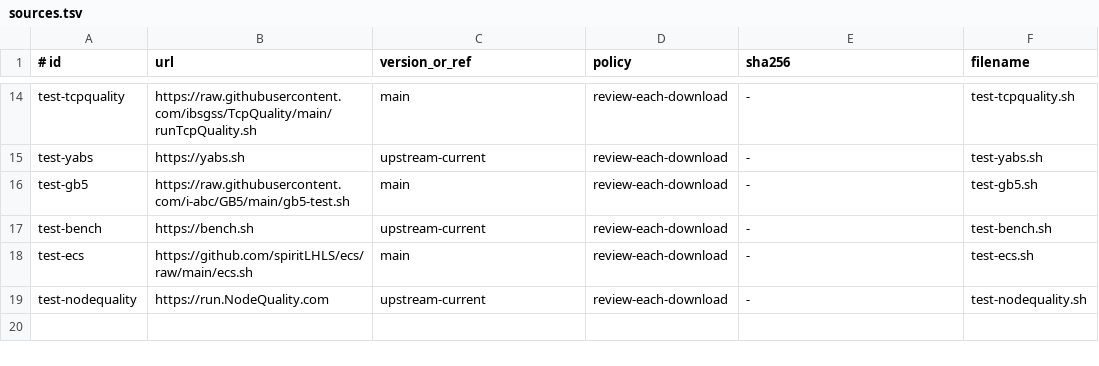
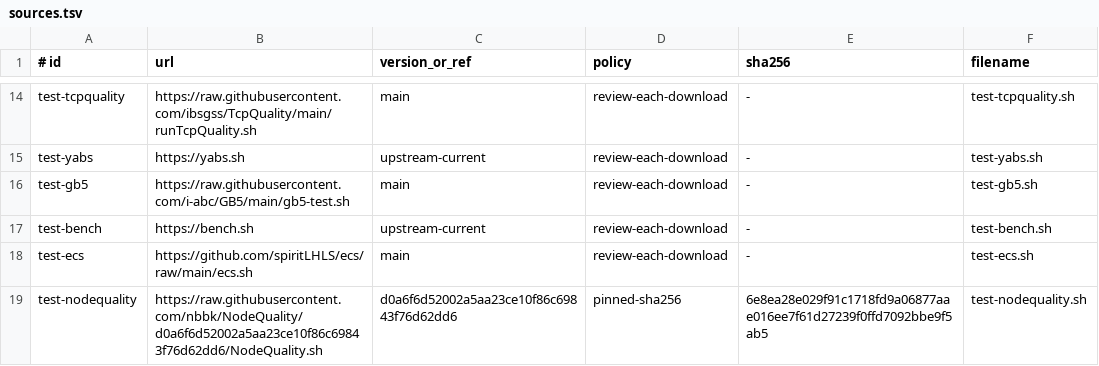
Before and after one commit to nbbk/vps-toolkit, a TSV file: config/sources.tsv, drawn as a sheet; only a part is shown, gaps mark what is left out.

Commit message:
Integrate NB NodeQuality with pinned source and safe launch contracts (#2)
Preserve menu 33/test-nodequality; pin maintained fork d0a6f6d with verified SHA-256.
Default to retained local reports; self-hosted sharing remains explicit consent.
All Shell tests and Distribution matrix checks passed for exact PR head 0c40ba9.

```diff
--- a/config/sources.tsv
+++ b/config/sources.tsv
@@ -18,2 +18,2 @@ test-bench	https://bench.sh	upstream-current	review-each-download	-	test-bench.s
 test-ecs	https://github.com/spiritLHLS/ecs/raw/main/ecs.sh	main	review-each-download	-	test-ecs.sh
-test-nodequality	https://run.NodeQuality.com	upstream-current	review-each-download	-	test-nodequality.sh
+test-nodequality	https://raw.githubusercontent.com/nbbk/NodeQuality/d0a6f6d52002a5aa23ce10f86c69843f76d62dd6/NodeQuality.sh	d0a6f6d52002a5aa23ce10f86c69843f76d62dd6	pinned-sha256	6e8ea28e029f91c1718fd9a06877aae016ee7f61d27239f0ffd7092bbe9f5ab5	test-nodequality.sh
```
Also changed, not shown: 7 other files.
